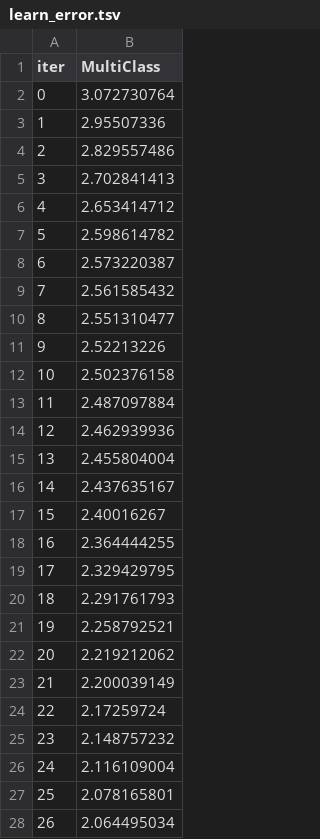
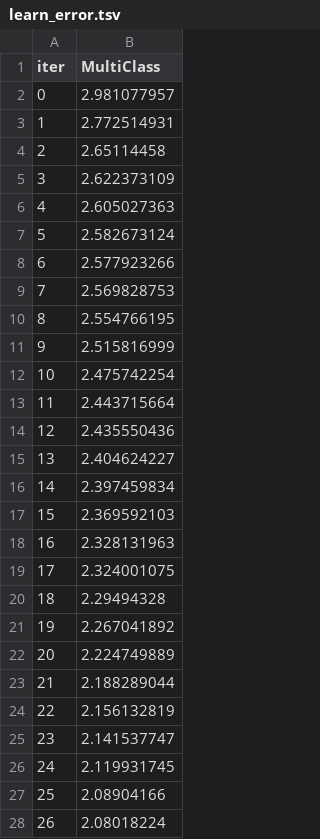
Before and after one commit to BlocknBoom123/CrimePy, a TSV file: SA/catboost_info/learn_error.tsv, drawn as a sheet; only a part is shown; the diff covers the shown part only.

```diff
--- a/SA/catboost_info/learn_error.tsv
+++ b/SA/catboost_info/learn_error.tsv
@@ -1,28 +1,28 @@
 iter	MultiClass
-0	3.072730764
-1	2.95507336
-2	2.829557486
-3	2.702841413
-4	2.653414712
-5	2.598614782
-6	2.573220387
-7	2.561585432
-8	2.551310477
-9	2.52213226
-10	2.502376158
-11	2.487097884
-12	2.462939936
-13	2.455804004
-14	2.437635167
-15	2.40016267
-16	2.364444255
-17	2.329429795
-18	2.291761793
-19	2.258792521
-20	2.219212062
-21	2.200039149
-22	2.17259724
-23	2.148757232
-24	2.116109004
-25	2.078165801
-26	2.064495034
+0	2.981077957
+1	2.772514931
+2	2.65114458
+3	2.622373109
+4	2.605027363
+5	2.582673124
+6	2.577923266
+7	2.569828753
+8	2.554766195
+9	2.515816999
+10	2.475742254
+11	2.443715664
+12	2.435550436
+13	2.404624227
+14	2.397459834
+15	2.369592103
+16	2.328131963
+17	2.324001075
+18	2.29494328
+19	2.267041892
+20	2.224749889
+21	2.188289044
+22	2.156132819
+23	2.141537747
+24	2.119931745
+25	2.08904166
+26	2.08018224
```
Also changed, not shown: 73 edited cells elsewhere in this file, SA/catboost_info/time_left.tsv, 5 other files.
